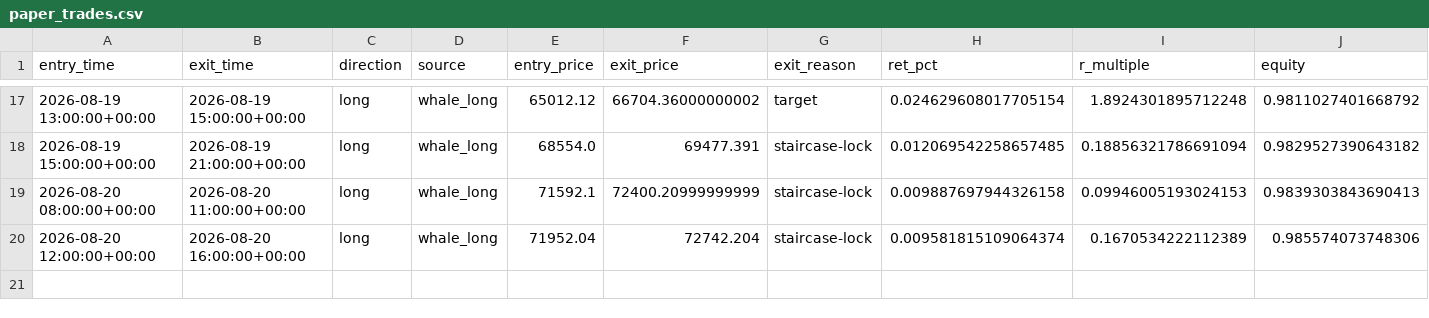
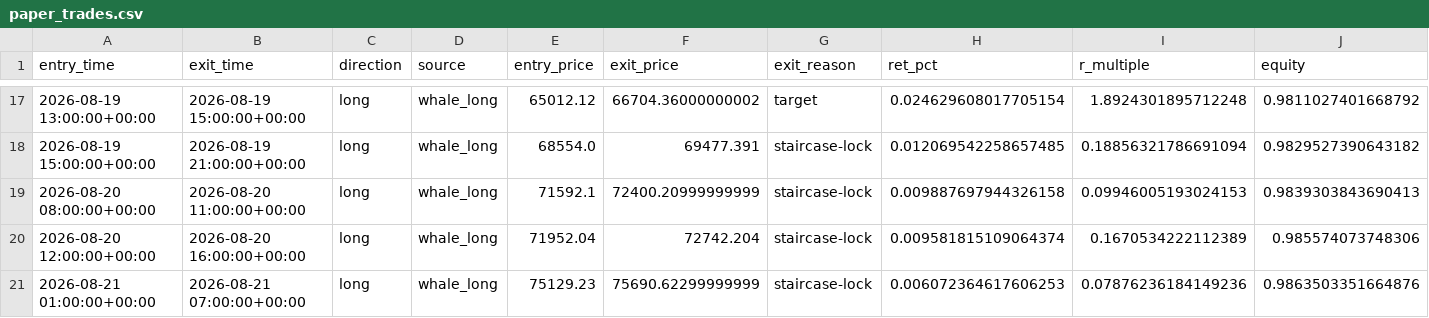
Before and after one commit to solin2969/BANK-Signal, a CSV file: state/paper_trades.csv, drawn as a sheet; only a part is shown, gaps mark what is left out; the diff names each change by its address in the sheet, - before the commit and + after, or states it on an @@ line.

Commit message:
live: hourly state update [skip ci]

```diff
--- a/state/paper_trades.csv
+++ b/state/paper_trades.csv
+row 21: 2026-08-21 01:00:00+00:00 | 2026-08-21 07:00:00+00:00 | long | whale_long | 75129.23 | 75690.62299999999 | staircase-lock | 0.006072364617606253 | 0.07876236184149236 | 0.9863503351664876
```
Also changed, not shown: 2 other files.
